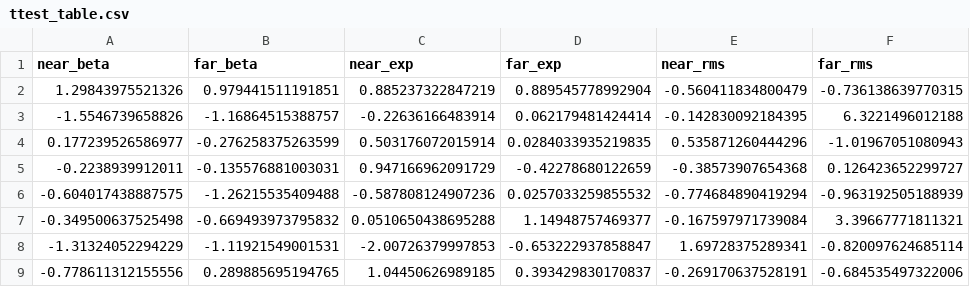
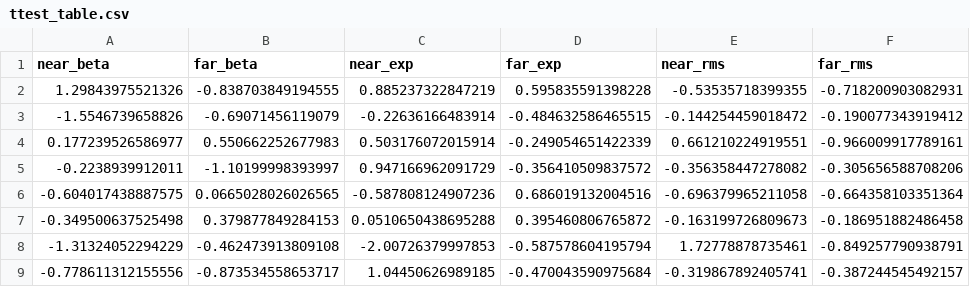
Before and after one commit to christianneumannCAU/Master-CAU, a CSV file: 02_data/04_final/ttest_table.csv, drawn as a sheet; only a part is shown; the diff covers the shown part only.

```diff
--- a/02_data/04_final/ttest_table.csv
+++ b/02_data/04_final/ttest_table.csv
@@ -1,9 +1,9 @@
 near_beta,far_beta,near_exp,far_exp,near_rms,far_rms
-1.29843975521326,0.979441511191851,0.885237322847219,0.889545778992904,-0.560411834800479,-0.736138639770315
--1.5546739658826,-1.16864515388757,-0.22636166483914,0.062179481424414,-0.142830092184395,6.3221496012188
-0.177239526586977,-0.276258375263599,0.503176072015914,0.0284033935219835,0.535871260444296,-1.01967051080943
--0.2238939912011,-0.135576881003031,0.947166962091729,-0.42278680122659,-0.38573907654368,0.126423652299727
--0.604017438887575,-1.26215535409488,-0.587808124907236,0.0257033259855532,-0.774684890419294,-0.963192505188939
--0.349500637525498,-0.669493973795832,0.0510650438695288,1.14948757469377,-0.167597971739084,3.39667771811321
--1.31324052294229,-1.11921549001531,-2.00726379997853,-0.653222937858847,1.69728375289341,-0.820097624685114
--0.778611312155556,0.289885695194765,1.04450626989185,0.393429830170837,-0.269170637528191,-0.684535497322006
+1.29843975521326,-0.838703849194555,0.885237322847219,0.595835591398228,-0.53535718399355,-0.718200903082931
+-1.5546739658826,-0.69071456119079,-0.22636166483914,-0.484632586465515,-0.144254459018472,-0.190077343919412
+0.177239526586977,0.550662252677983,0.503176072015914,-0.249054651422339,0.661210224919551,-0.966009917789161
+-0.2238939912011,-1.10199998393997,0.947166962091729,-0.356410509837572,-0.356358447278082,-0.305656588708206
+-0.604017438887575,0.0665028026026565,-0.587808124907236,0.686019132004516,-0.696379965211058,-0.664358103351364
+-0.349500637525498,0.379877849284153,0.0510650438695288,0.395460806765872,-0.163199726809673,-0.186951882486458
+-1.31324052294229,-0.462473913809108,-2.00726379997853,-0.587578604195794,1.72778878735461,-0.849257790938791
+-0.778611312155556,-0.873534558653717,1.04450626989185,-0.470043590975684,-0.319867892405741,-0.387244545492157
```
Also changed, not shown: 84 edited cells elsewhere in this file, 02_data/04_final/regression_table.csv, 24 other files.
